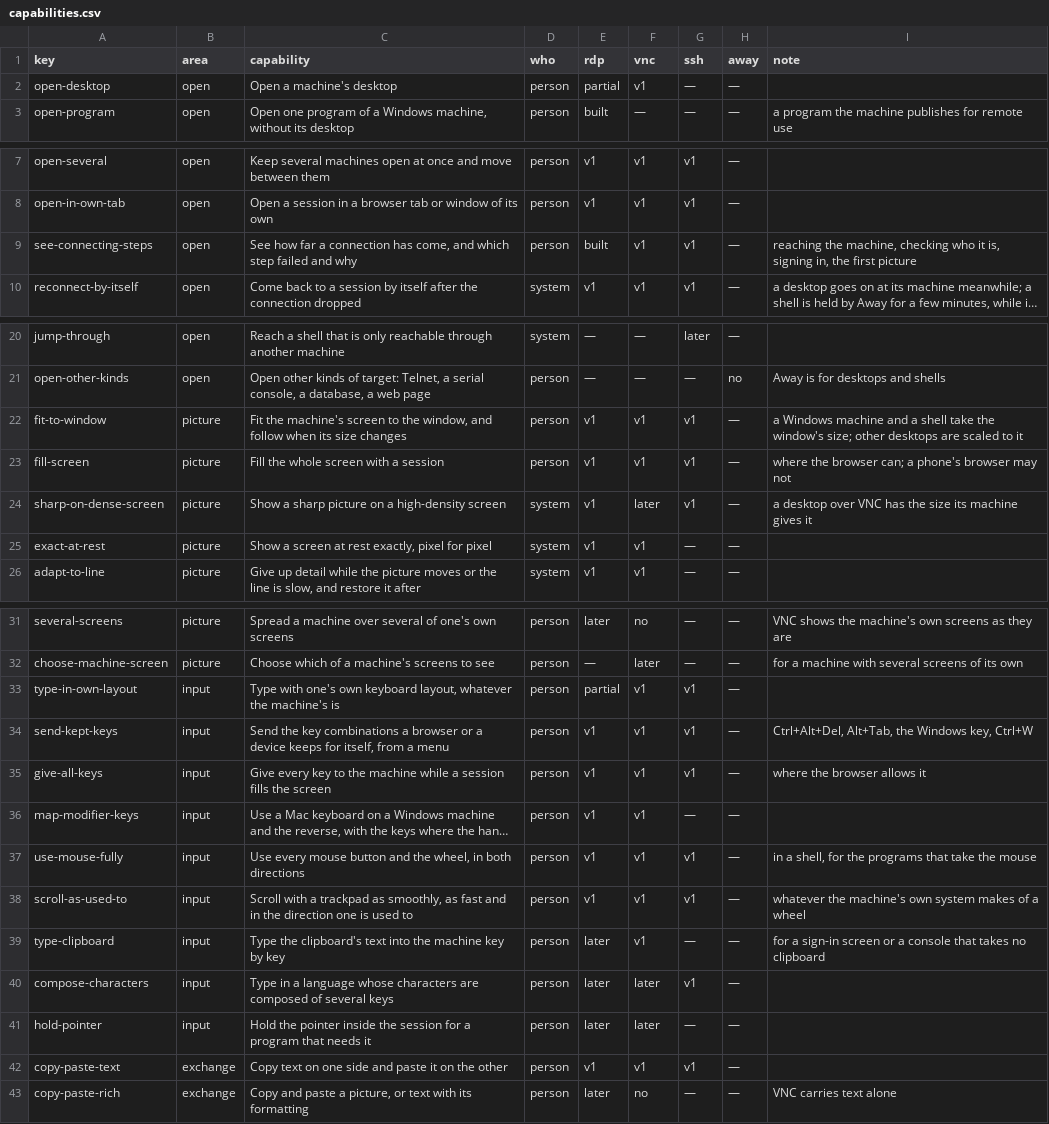
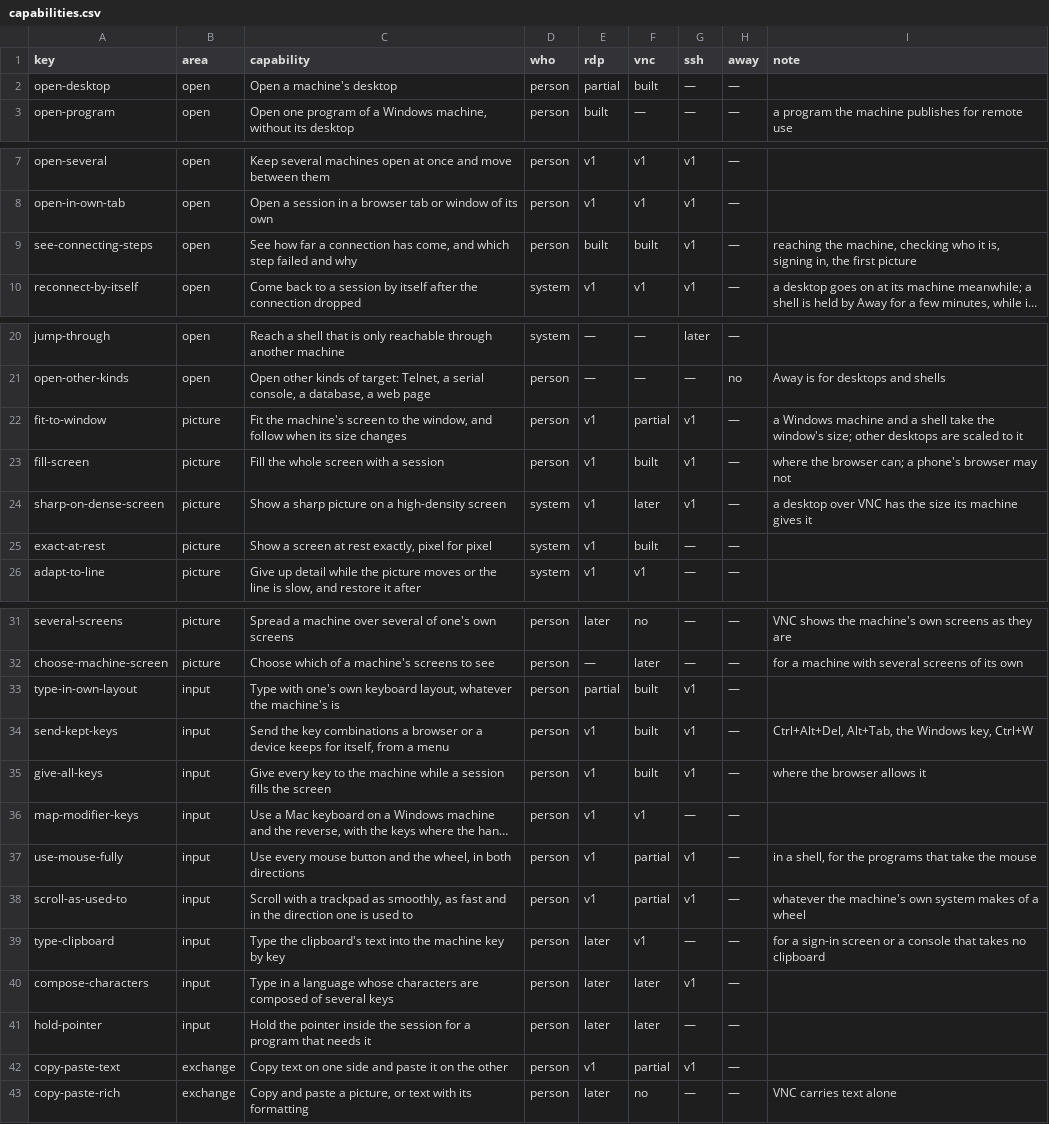
Before and after one commit to nalet/away, a CSV file: spec/capabilities/capabilities.csv, drawn as a sheet; only a part is shown, gaps mark what is left out; long unchanged cells end in …; the diff covers the shown part only; the diff names each change by its address in the sheet, - before the commit and + after, or states it on an @@ line.

Commit message:
A desktop opens over VNC: a Mac's own screen sharing, and most desktops on Linux
Away opened Windows desktops and programs. A machine whose desktop speaks VNC
had its tile and could not be opened.

- The VNC code is Away's own (crates/away-vnc), as the RDP code is: it takes
  bytes and gives bytes and what happened. It speaks the versions 3.3, 3.7 and
  3.8 and a Mac's own, signs in with the password of the desktop or with
  nothing, and reads rectangles as they are, copied within the picture, and
  packed most densely. A real server's screen arrives pixel for pixel: the
  pipeline tries it against one on Linux.
- Such a machine knows no names and shows nothing of itself: the person types
  the password alone, and no step checks who the machine is.
- Keys travel as what they write, so the machine types the person's character
  whatever its own layout is. A Mac's desktop has the command key's
  combinations in the keys menu.
- The wheel scrolls as far as it turns. Most machines scroll by a few lines
  for a step of the wheel; a Mac's screen sharing scrolls by one pixel, which
  makes a wheel crawl. Away tells a Mac as many steps as the pixels the person
  turned, so nothing has to be installed there. A trackpad's small turns add
  up without loss, on every kind of machine.
- One session shows both kinds of desktop: what a desktop is asked for is the
  same over RDP and over VNC.
- The chart lets the gateway reach port 5900 beside 3389.

```diff
--- a/spec/capabilities/capabilities.csv
+++ b/spec/capabilities/capabilities.csv
-F2 (vnc): v1
+F2 (vnc): built
-F9 (vnc): v1
+F9 (vnc): built
-F22 (vnc): v1
+F22 (vnc): partial
-F23 (vnc): v1
+F23 (vnc): built
-F25 (vnc): v1
+F25 (vnc): built
-F33:F35 (vnc): v1
+F33:F35 (vnc): built
-F37:F38 (vnc): v1
+F37:F38 (vnc): partial
-F42 (vnc): v1
+F42 (vnc): partial
```
Also changed, not shown: 1 edited cell elsewhere in this file, 49 other files.
